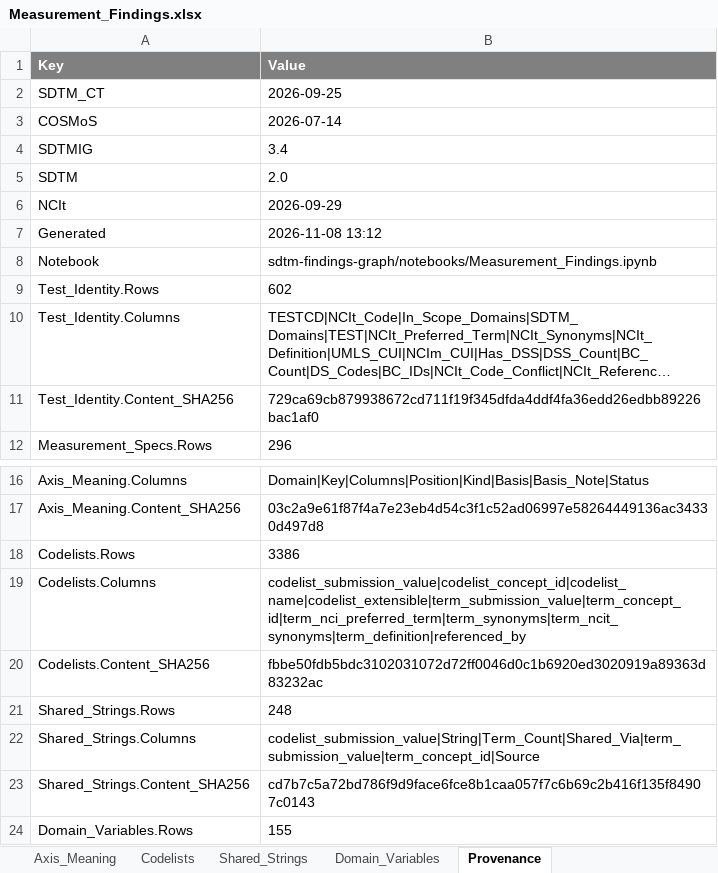
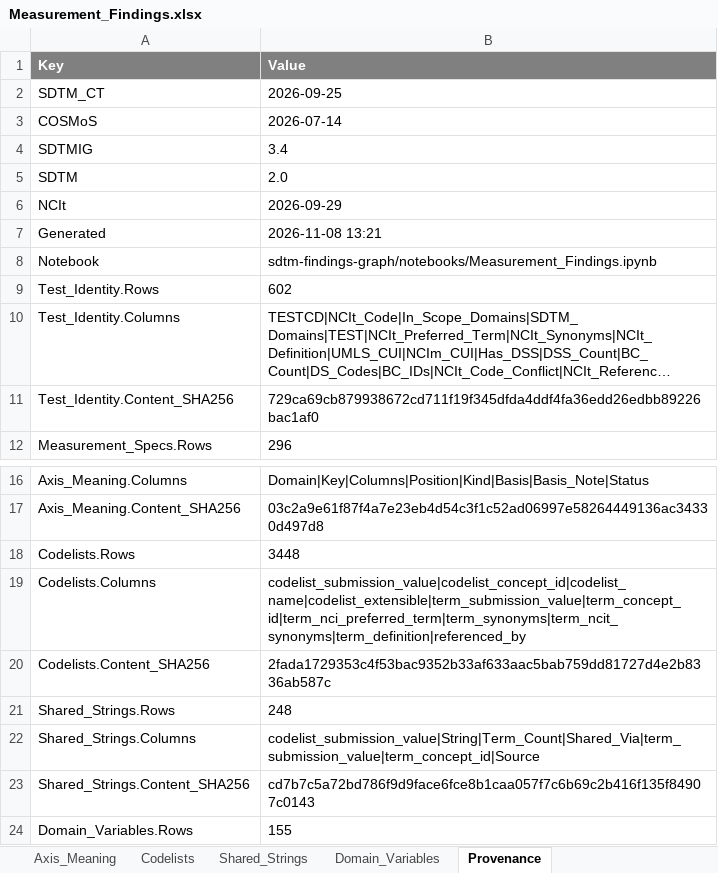
Before and after one commit to kerfors/cdisc-for-ai, an Excel workbook: sdtm-findings-graph/machine_actionable/Measurement_Findings.xlsx, sheet Provenance, drawn as a sheet; only a part is shown, gaps mark what is left out; long unchanged cells end in …; values as stored, in another font and other column widths than the file's, no borders; the diff names each change by its address in the sheet, - before the commit and + after, or states it on an @@ line.

```diff
--- a/sdtm-findings-graph/machine_actionable/Measurement_Findings.xlsx (sheet Provenance)
+++ b/sdtm-findings-graph/machine_actionable/Measurement_Findings.xlsx (sheet Provenance)
-B7 (Value): 2026-11-08 13:12
+B7 (Value): 2026-11-08 13:21
-B18 (Value): 3386
+B18 (Value): 3448
-B20 (Value): fbbe50fdb5bdc3102031072d72ff0046d0c1b6920ed3020919a89363d83232ac
+B20 (Value): 2fada1729353c4f53bac9352b33af633aac5bab759dd81727d4e2b8336ab587c
```
Also changed, not shown: sheet Codelists, sheet ReadMe, domain-behaviour/interim/Domain_Behaviour.xlsx, sdtm-findings-graph/machine_actionable/Immunogenicity_Findings.xlsx, 12 other files.
